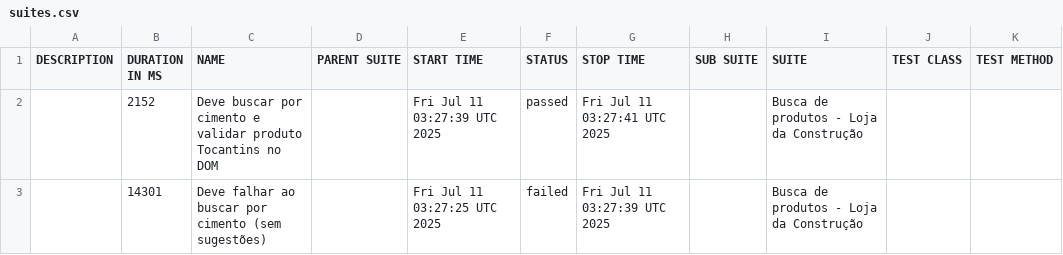
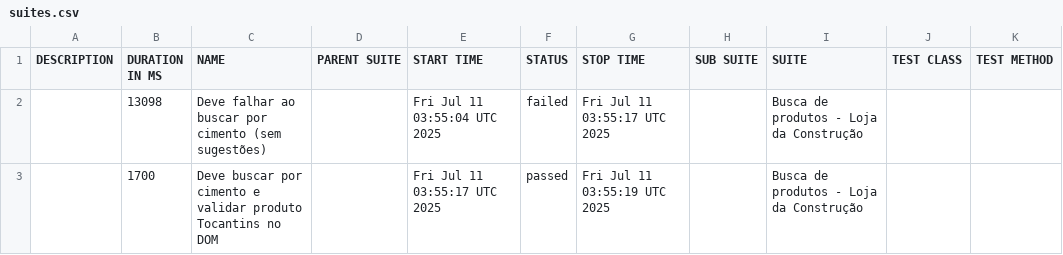
Before and after one commit to CPurkot86-hub/portfolio-cypress-allure, a CSV file: data/suites.csv, drawn as a sheet.

```diff
--- a/data/suites.csv
+++ b/data/suites.csv
@@ -1,3 +1,3 @@
 "DESCRIPTION","DURATION IN MS","NAME","PARENT SUITE","START TIME","STATUS","STOP TIME","SUB SUITE","SUITE","TEST CLASS","TEST METHOD"
-"","2152","Deve buscar por cimento e validar produto Tocantins no DOM","","Fri Jul 11 03:27:39 UTC 2025","passed","Fri Jul 11 03:27:41 UTC 2025","","Busca de produtos - Loja da Construção","",""
-"","14301","Deve falhar ao buscar por cimento (sem sugestões)","","Fri Jul 11 03:27:25 UTC 2025","failed","Fri Jul 11 03:27:39 UTC 2025","","Busca de produtos - Loja da Construção","",""
+"","13098","Deve falhar ao buscar por cimento (sem sugestões)","","Fri Jul 11 03:55:04 UTC 2025","failed","Fri Jul 11 03:55:17 UTC 2025","","Busca de produtos - Loja da Construção","",""
+"","1700","Deve buscar por cimento e validar produto Tocantins no DOM","","Fri Jul 11 03:55:17 UTC 2025","passed","Fri Jul 11 03:55:19 UTC 2025","","Busca de produtos - Loja da Construção","",""
```
Also changed, not shown: 21 other files.
